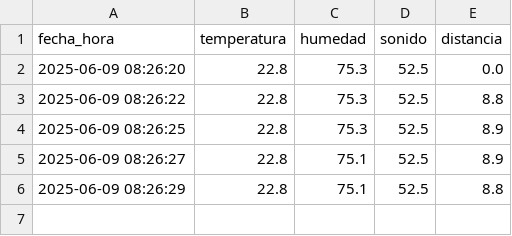
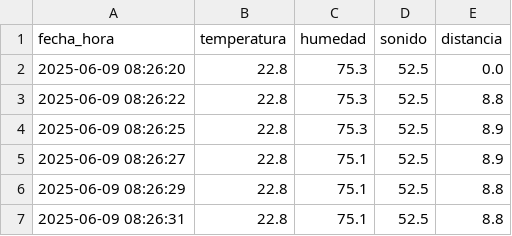
Before and after one commit to Gonchis12/InterfazSensores, a CSV file: sensor_data.csv, drawn as a sheet; the diff names each change by its address in the sheet, - before the commit and + after, or states it on an @@ line.

Commit message:
Nueva lectura del sensor

```diff
--- a/sensor_data.csv
+++ b/sensor_data.csv
+row 7: 2025-06-09 08:26:31 | 22.8 | 75.1 | 52.5 | 8.8
```
Also changed, not shown: 1 other file.
